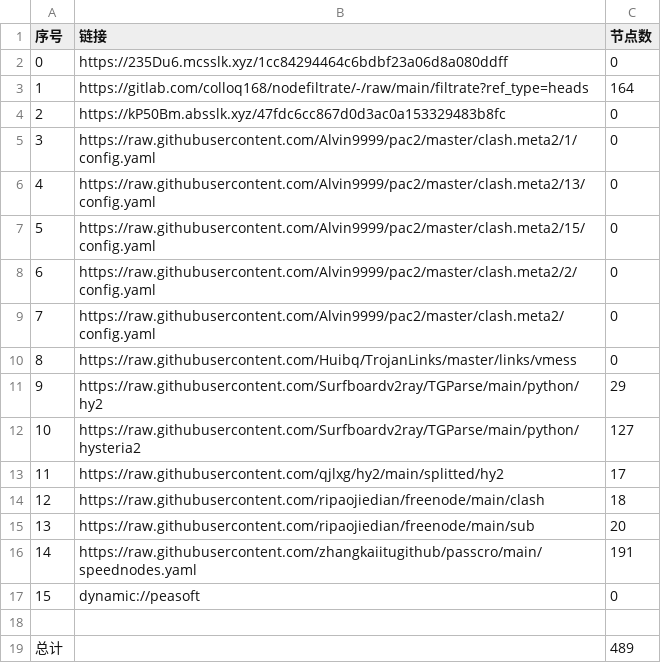
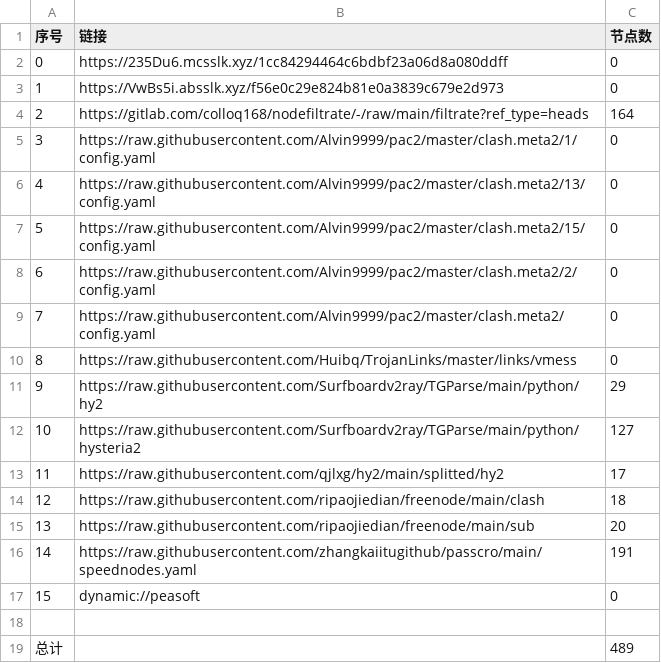
Before and after one commit to ggmsub/AutoMergePublicNodes, a CSV file: list_result.csv, drawn as a sheet.

```diff
--- a/list_result.csv
+++ b/list_result.csv
@@ -2,4 +2,4 @@
 0,https://235Du6.mcsslk.xyz/1cc84294464c6bdbf23a06d8a080ddff,0
-1,https://gitlab.com/colloq168/nodefiltrate/-/raw/main/filtrate?ref_type=heads,164
-2,https://kP50Bm.absslk.xyz/47fdc6cc867d0d3ac0a153329483b8fc,0
+1,https://VwBs5i.absslk.xyz/f56e0c29e824b81e0a3839c679e2d973,0
+2,https://gitlab.com/colloq168/nodefiltrate/-/raw/main/filtrate?ref_type=heads,164
 3,https://raw.githubusercontent.com/Alvin9999/pac2/master/clash.meta2/1/config.yaml,0
```
Also changed, not shown: 22 other files.
